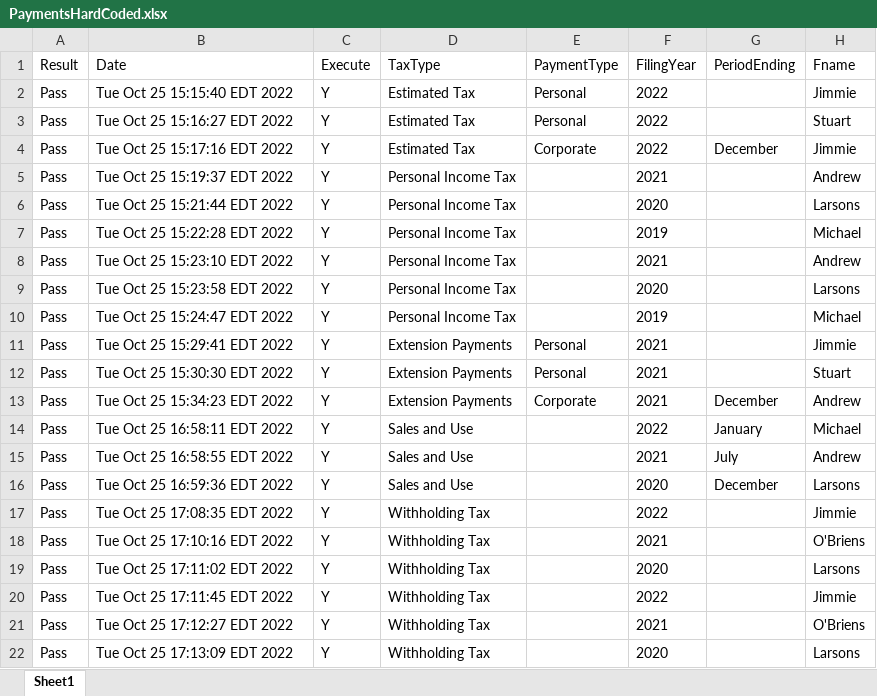
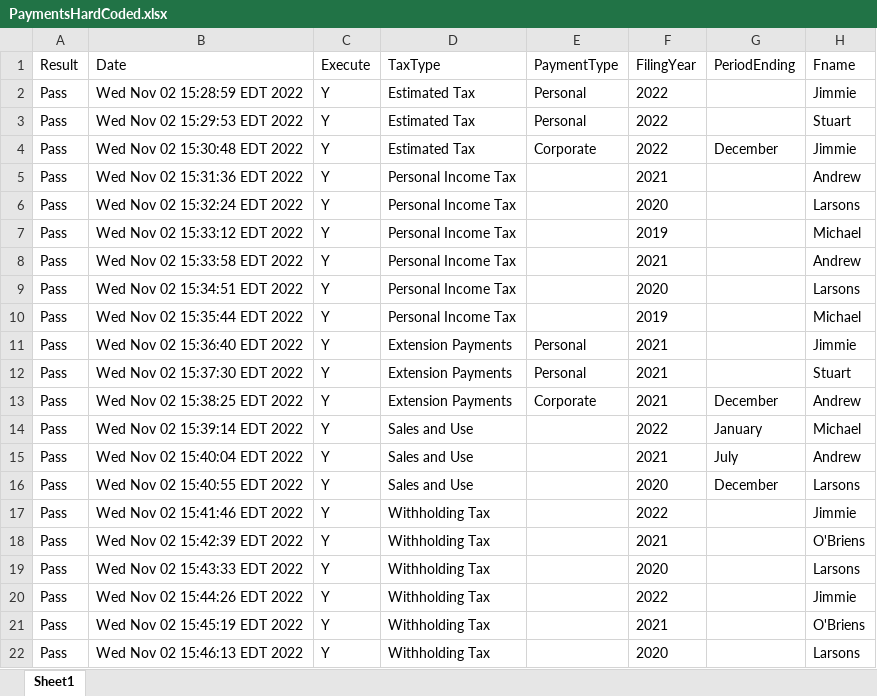
Before and after one commit to dcusend/VPS-Katalon, an Excel workbook: KatalonData/RADTestData/PaymentsHardCoded.xlsx, sheet Sheet1, drawn as a sheet; only a part is shown; values as stored, in another font and other column widths than the file's, no borders; the diff names each change by its address in the sheet, - before the commit and + after, or states it on an @@ line.

```diff
--- a/KatalonData/RADTestData/PaymentsHardCoded.xlsx (sheet Sheet1)
+++ b/KatalonData/RADTestData/PaymentsHardCoded.xlsx (sheet Sheet1)
-B2 (Date): Tue Oct 25 15:15:40 EDT 2022
+B2 (Date): Wed Nov 02 15:28:59 EDT 2022
-B3 (Date): Tue Oct 25 15:16:27 EDT 2022
+B3 (Date): Wed Nov 02 15:29:53 EDT 2022
-B4 (Date): Tue Oct 25 15:17:16 EDT 2022
+B4 (Date): Wed Nov 02 15:30:48 EDT 2022
-B5 (Date): Tue Oct 25 15:19:37 EDT 2022
+B5 (Date): Wed Nov 02 15:31:36 EDT 2022
-B6 (Date): Tue Oct 25 15:21:44 EDT 2022
+B6 (Date): Wed Nov 02 15:32:24 EDT 2022
-B7 (Date): Tue Oct 25 15:22:28 EDT 2022
+B7 (Date): Wed Nov 02 15:33:12 EDT 2022
-B8 (Date): Tue Oct 25 15:23:10 EDT 2022
+B8 (Date): Wed Nov 02 15:33:58 EDT 2022
-B9 (Date): Tue Oct 25 15:23:58 EDT 2022
+B9 (Date): Wed Nov 02 15:34:51 EDT 2022
-B10 (Date): Tue Oct 25 15:24:47 EDT 2022
+B10 (Date): Wed Nov 02 15:35:44 EDT 2022
-B11 (Date): Tue Oct 25 15:29:41 EDT 2022
+B11 (Date): Wed Nov 02 15:36:40 EDT 2022
-B12 (Date): Tue Oct 25 15:30:30 EDT 2022
+B12 (Date): Wed Nov 02 15:37:30 EDT 2022
-B13 (Date): Tue Oct 25 15:34:23 EDT 2022
+B13 (Date): Wed Nov 02 15:38:25 EDT 2022
-B14 (Date): Tue Oct 25 16:58:11 EDT 2022
+B14 (Date): Wed Nov 02 15:39:14 EDT 2022
-B15 (Date): Tue Oct 25 16:58:55 EDT 2022
+B15 (Date): Wed Nov 02 15:40:04 EDT 2022
-B16 (Date): Tue Oct 25 16:59:36 EDT 2022
+B16 (Date): Wed Nov 02 15:40:55 EDT 2022
-B17 (Date): Tue Oct 25 17:08:35 EDT 2022
+B17 (Date): Wed Nov 02 15:41:46 EDT 2022
-B18 (Date): Tue Oct 25 17:10:16 EDT 2022
+B18 (Date): Wed Nov 02 15:42:39 EDT 2022
-B19 (Date): Tue Oct 25 17:11:02 EDT 2022
+B19 (Date): Wed Nov 02 15:43:33 EDT 2022
-B20 (Date): Tue Oct 25 17:11:45 EDT 2022
+B20 (Date): Wed Nov 02 15:44:26 EDT 2022
-B21 (Date): Tue Oct 25 17:12:27 EDT 2022
+B21 (Date): Wed Nov 02 15:45:19 EDT 2022
-B22 (Date): Tue Oct 25 17:13:09 EDT 2022
+B22 (Date): Wed Nov 02 15:46:13 EDT 2022
```
Also changed, not shown: KatalonData/RADTestData/EmailNoMatch.xlsx, KatalonData/RADTestData/PaymentsELHardCoded.xlsx, 20 other files.
